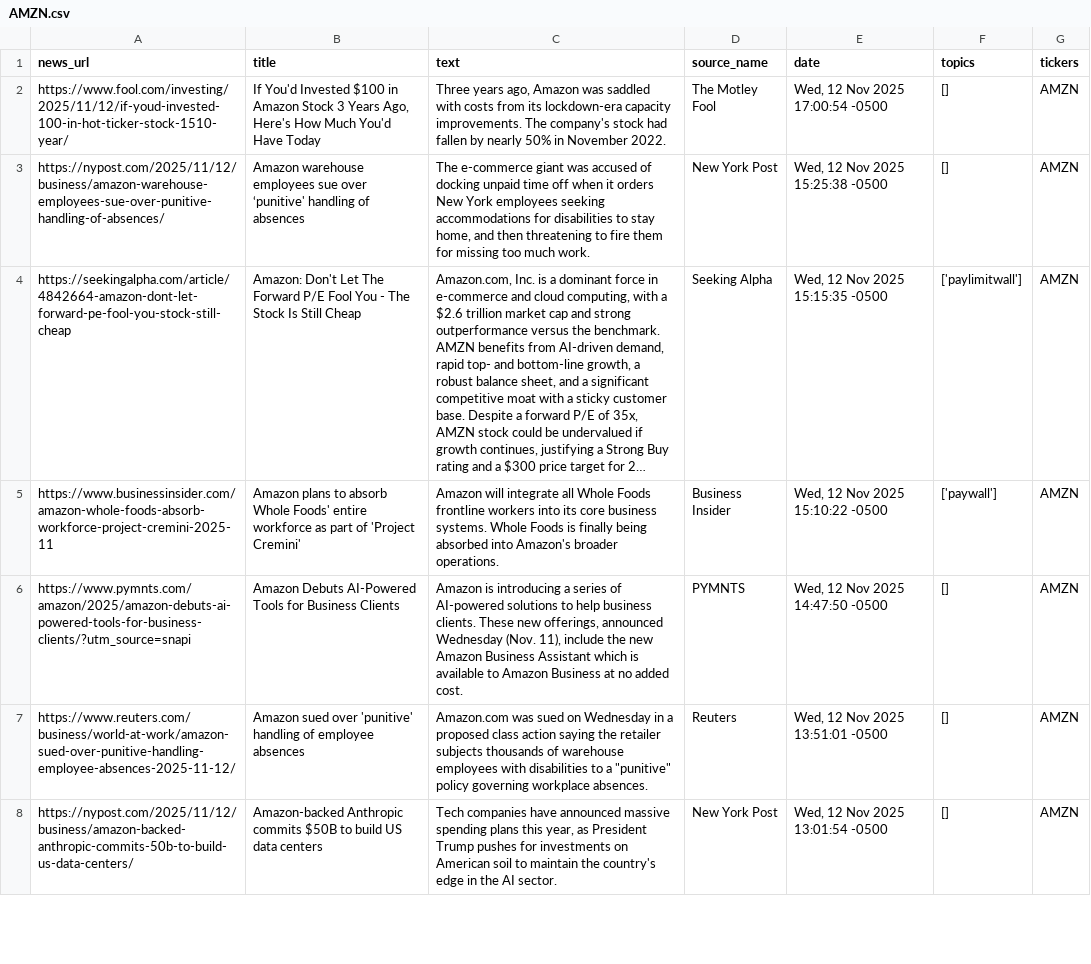
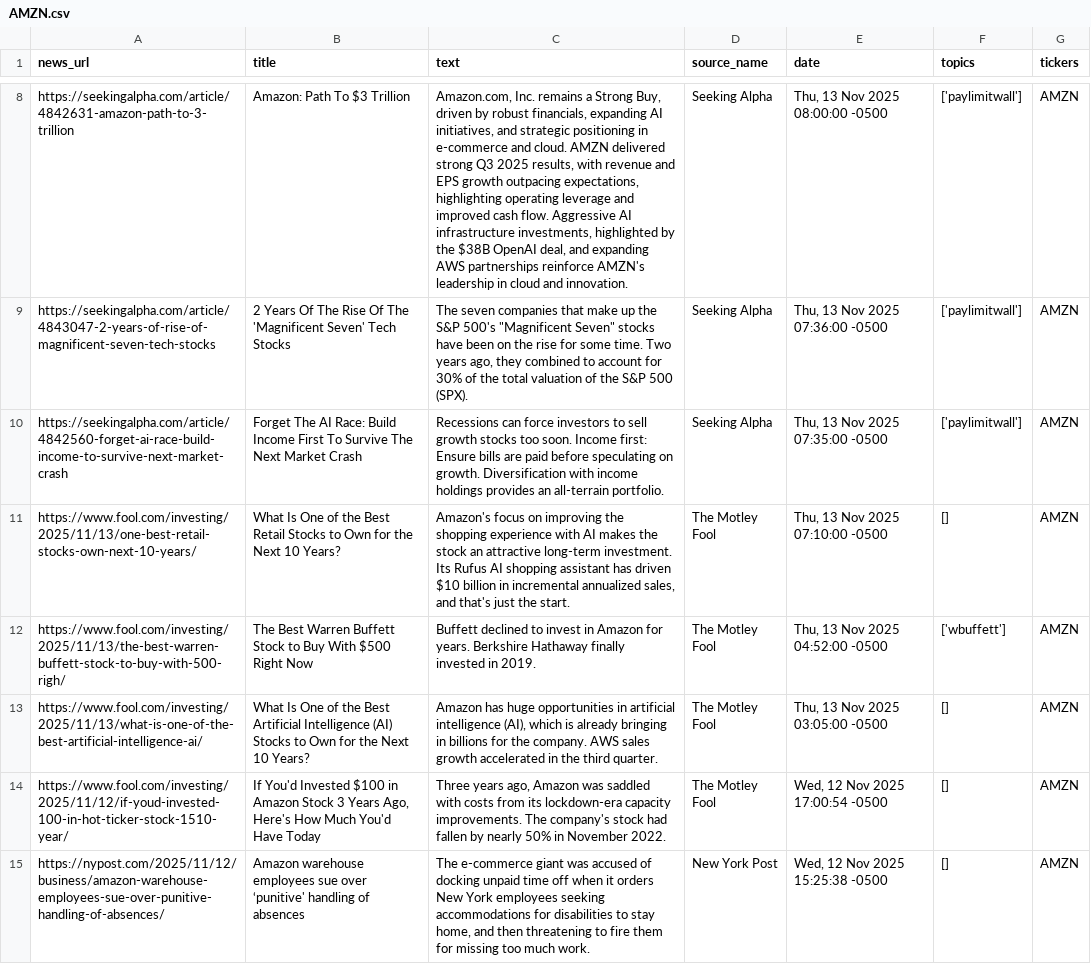
Before and after one commit to kathryntanardy/Stock_Predictor, a CSV file: data/predicting_news/AMZN.csv (was data/news/AMZN.csv), drawn as a sheet; only a part is shown, gaps mark what is left out; the shorter side is filled out with more unchanged rows; long unchanged cells end in …; the diff covers the shown part only; the diff names each change by its address in the sheet, - before the commit and + after, or states it on an @@ line.

```diff
--- a/data/news/AMZN.csv
+++ b/data/predicting_news/AMZN.csv
+row 8: https://seekingalpha.com/article/4842631-amazon-path-to-3-trillion | Amazon: Path To $3 Trillion | Amazon.com, Inc. remains a Strong Buy, driven by robust financials, expanding AI initiatives, and strategic positioning in e-commerce and cloud. AMZN delivered strong Q3 2025 results, with revenue and EPS growth outpacing expectations, highlighting operating leverage and improved cash flow. Aggressive AI infrastructure investments, highlighted by the $38B OpenAI deal, and expanding AWS partnerships reinforce AMZN's leadership in cloud and innovation. | Seeking Alpha | Thu, 13 Nov 2025 08:00:00 -0500 | ['paylimitwall'] | AMZN
+row 9: https://seekingalpha.com/article/4843047-2-years-of-rise-of-magnificent-seven-tech-stocks | 2 Years Of The Rise Of The 'Magnificent Seven' Tech Stocks | The seven companies that make up the S&P 500's "Magnificent Seven" stocks have been on the rise for some time. Two years ago, they combined to account for 30% of the total valuation of the S&P 500 (SPX). | Seeking Alpha | Thu, 13 Nov 2025 07:36:00 -0500 | ['paylimitwall'] | AMZN
+row 10: https://seekingalpha.com/article/4842560-forget-ai-race-build-income-to-survive-next-market-crash | Forget The AI Race: Build Income First To Survive The Next Market Crash | Recessions can force investors to sell growth stocks too soon. Income first: Ensure bills are paid before speculating on growth. Diversification with income holdings provides an all-terrain portfolio. | Seeking Alpha | Thu, 13 Nov 2025 07:35:00 -0500 | ['paylimitwall'] | AMZN
+row 11: https://www.fool.com/investing/2025/11/13/one-best-retail-stocks-own-next-10-years/ | What Is One of the Best Retail Stocks to Own for the Next 10 Years? | Amazon's focus on improving the shopping experience with AI makes the stock an attractive long-term investment. Its Rufus AI shopping assistant has driven $10 billion in incremental annualized sales, and that's just the start. | The Motley Fool | Thu, 13 Nov 2025 07:10:00 -0500 | [] | AMZN
+row 12: https://www.fool.com/investing/2025/11/13/the-best-warren-buffett-stock-to-buy-with-500-righ/ | The Best Warren Buffett Stock to Buy With $500 Right Now | Buffett declined to invest in Amazon for years. Berkshire Hathaway finally invested in 2019. | The Motley Fool | Thu, 13 Nov 2025 04:52:00 -0500 | ['wbuffett'] | AMZN
+row 13: https://www.fool.com/investing/2025/11/13/what-is-one-of-the-best-artificial-intelligence-ai/ | What Is One of the Best Artificial Intelligence (AI) Stocks to Own for the Next 10 Years? | Amazon has huge opportunities in artificial intelligence (AI), which is already bringing in billions for the company. AWS sales growth accelerated in the third quarter. | The Motley Fool | Thu, 13 Nov 2025 03:05:00 -0500 | [] | AMZN
```
Also changed, not shown: 6 added rows and 12 removed rows elsewhere in this file, data/predicting_news/AAPL.csv, data/predicting_news/META.csv, 13 other files.
